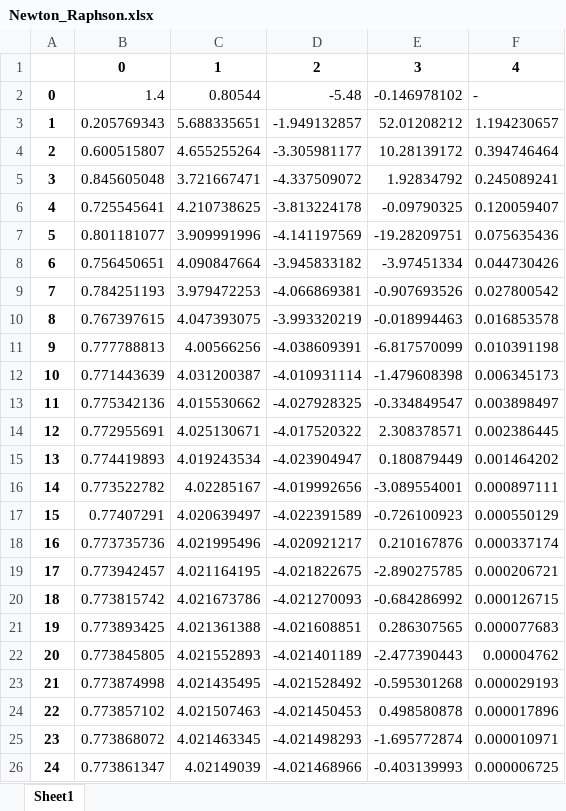
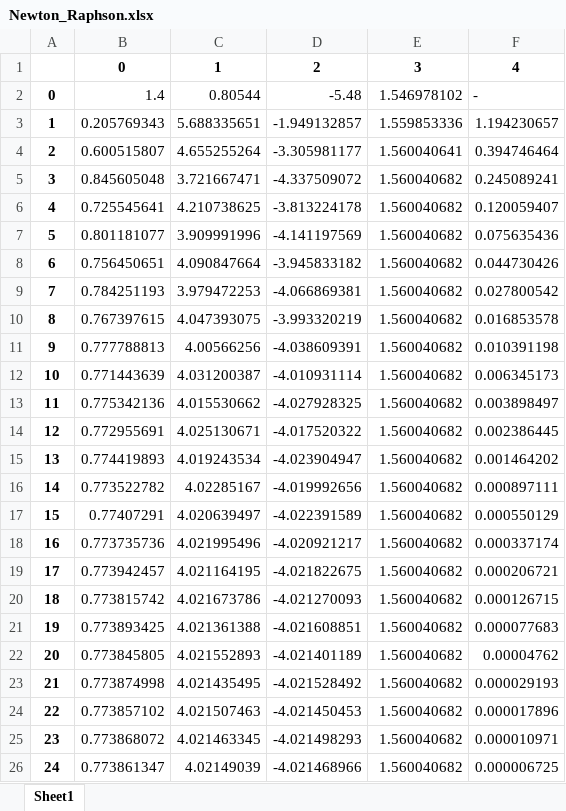
Before and after one commit to TechHashira/Newton_Raphson, an Excel workbook: Newton_Raphson.xlsx, sheet Sheet1, drawn as a sheet; values as stored, in another font and other column widths than the file's, no borders; the diff names each change by its address in the sheet, - before the commit and + after, or states it on an @@ line.

```diff
--- a/Newton_Raphson.xlsx (sheet Sheet1)
+++ b/Newton_Raphson.xlsx (sheet Sheet1)
-E2: -0.146978102
+E2: 1.546978102
-E3: 52.01208212
+E3: 1.559853336
-E4: 10.28139172
+E4: 1.560040641
-E5: 1.92834792
+E5: 1.560040682
-E6: -0.09790325
+E6: 1.560040682
-E7: -19.28209751
+E7: 1.560040682
-E8: -3.97451334
+E8: 1.560040682
-E9: -0.907693526
+E9: 1.560040682
-E10: -0.018994463
+E10: 1.560040682
-E11: -6.817570099
+E11: 1.560040682
-E12: -1.479608398
+E12: 1.560040682
-E13: -0.334849547
+E13: 1.560040682
-E14: 2.308378571
+E14: 1.560040682
-E15: 0.180879449
+E15: 1.560040682
-E16: -3.089554001
+E16: 1.560040682
-E17: -0.726100923
+E17: 1.560040682
-E18: 0.210167876
+E18: 1.560040682
-E19: -2.890275785
+E19: 1.560040682
-E20: -0.684286992
+E20: 1.560040682
-E21: 0.286307565
+E21: 1.560040682
-E22: -2.477390443
+E22: 1.560040682
-E23: -0.595301268
+E23: 1.560040682
-E24: 0.498580878
+E24: 1.560040682
-E25: -1.695772874
+E25: 1.560040682
-E26: -0.403139993
+E26: 1.560040682
```
Also changed, not shown: 2 other files.
